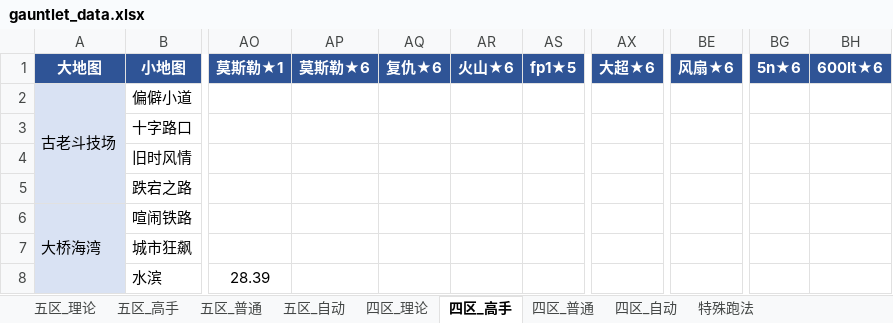
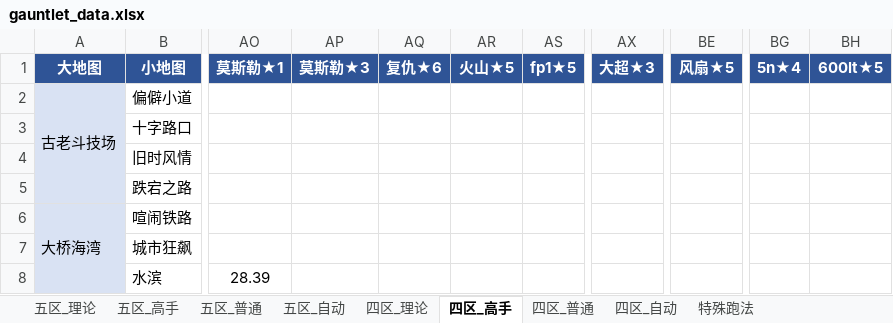
Before and after one commit to Testiphi/MutualExclusionAllocator, an Excel workbook: gauntlet_data.xlsx, sheet 四区_高手, drawn as a sheet; only a part is shown, gaps mark what is left out; values as stored, in another font and other column widths than the file's, no borders; the diff names each change by its address in the sheet, - before the commit and + after, or states it on an @@ line.

```diff
--- a/gauntlet_data.xlsx (sheet 四区_高手)
+++ b/gauntlet_data.xlsx (sheet 四区_高手)
-AP1: 莫斯勒★6
+AP1: 莫斯勒★3
-AR1: 火山★6
+AR1: 火山★5
-AX1: 大超★6
+AX1: 大超★3
-BE1: 风扇★6
+BE1: 风扇★5
-BG1: 5n★6
+BG1: 5n★4
-BH1: 600lt★6
+BH1: 600lt★5
```
Also changed, not shown: sheet 四区_普通, sheet 五区_高手, sheet 五区_普通, sheet 五区_理论, 2 other files.
